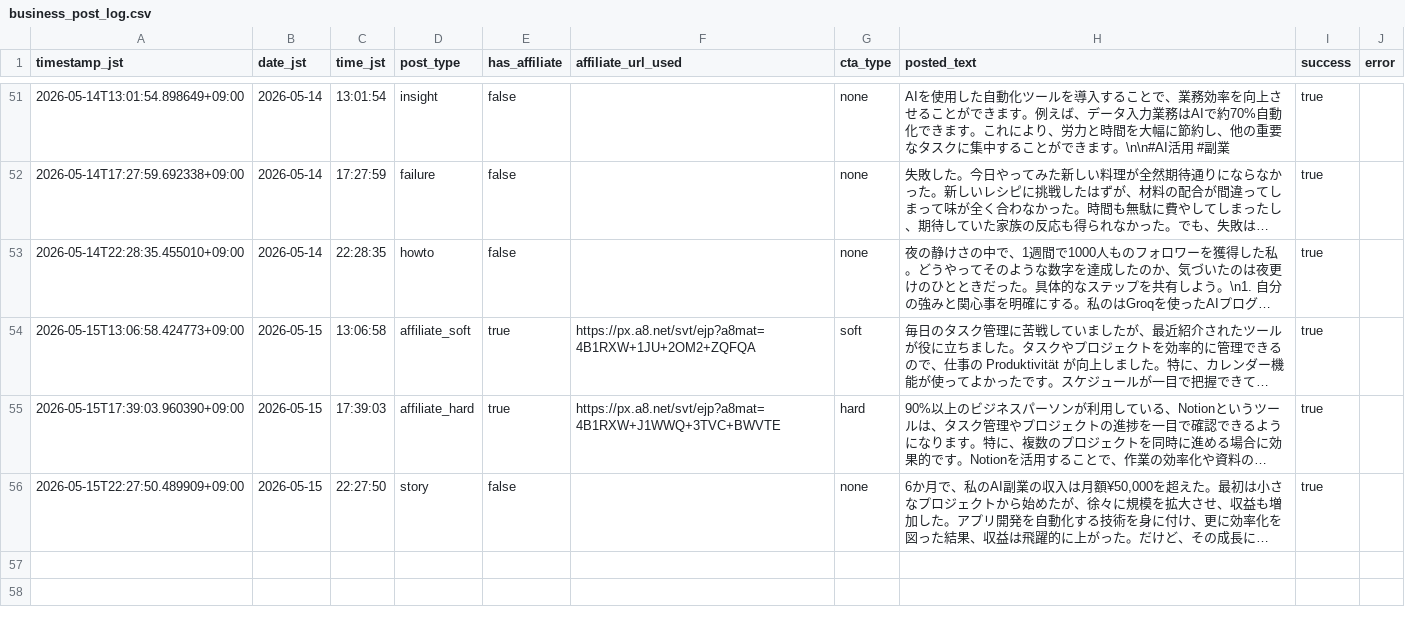
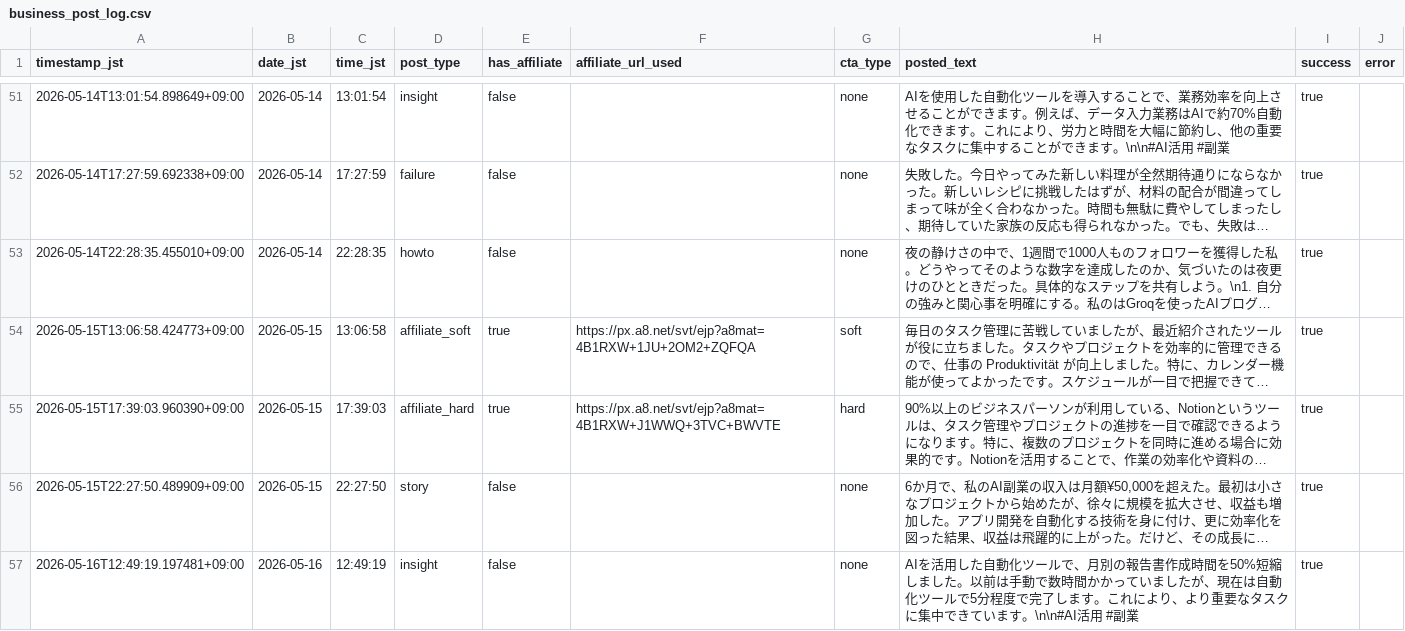
Before and after one commit to Seiya0928/threads-auto-post, a CSV file: data/business_post_log.csv, drawn as a sheet; only a part is shown, gaps mark what is left out; long unchanged cells end in …; the diff names each change by its address in the sheet, - before the commit and + after, or states it on an @@ line.

```diff
--- a/data/business_post_log.csv
+++ b/data/business_post_log.csv
+row 57: 2026-05-16T12:49:19.197481+09:00 | 2026-05-16 | 12:49:19 | insight | false |  | none | AIを活用した自動化ツールで、月別の報告書作成時間を50%短縮しました。以前は手動で数時間かかっていましたが、現在は自動化ツールで5分程度で完了します。これにより、より重要なタスクに集中できています。\n\n#AI活用 #副業 | true
```
